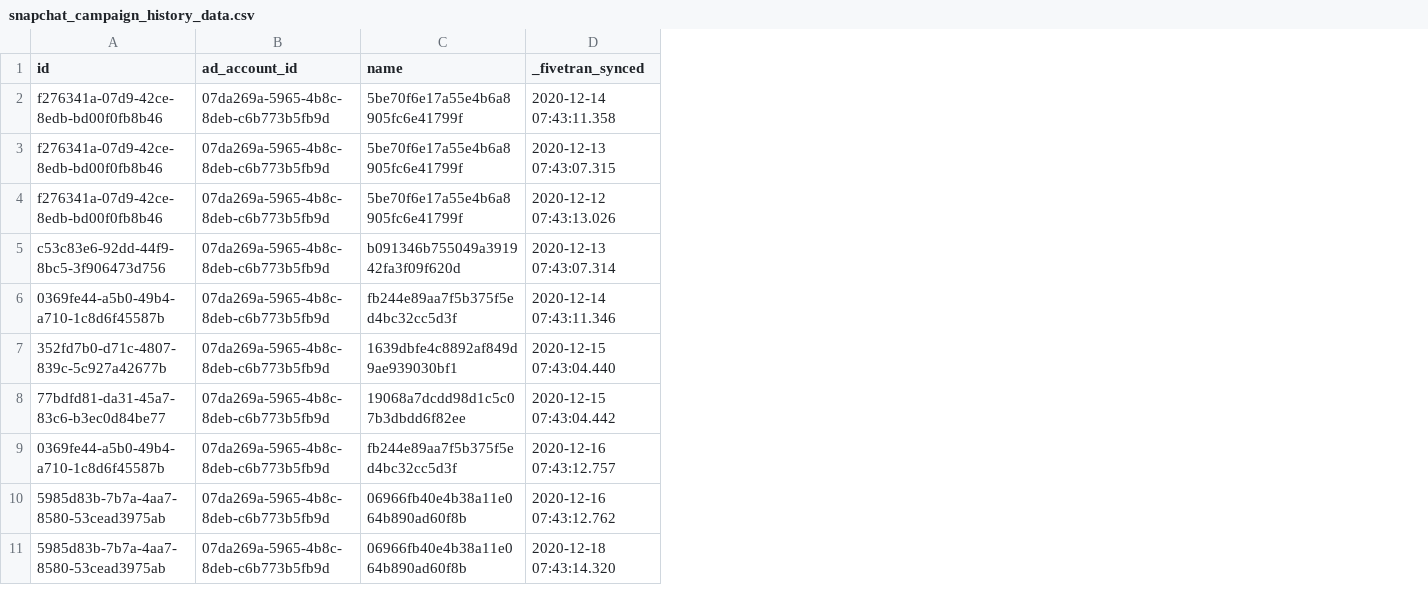
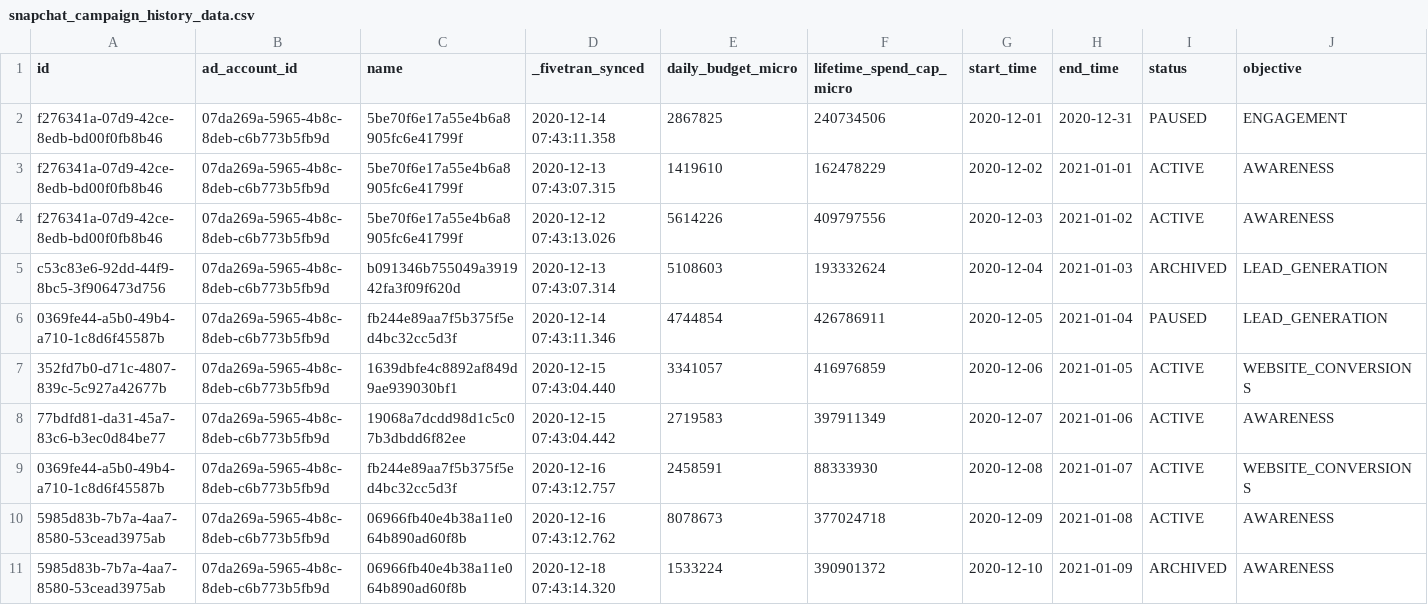
Before and after one commit to fivetran/dbt_snapchat_ads_source, a CSV file: integration_tests/seeds/snapchat_campaign_history_data.csv, drawn as a sheet; only a part is shown; the diff names each change by its address in the sheet, - before the commit and + after, or states it on an @@ line.

Commit message:
add missing fields and complete seed data

```diff
--- a/integration_tests/seeds/snapchat_campaign_history_data.csv
+++ b/integration_tests/seeds/snapchat_campaign_history_data.csv
+column E (daily_budget_micro), rows 2-11: 2867825 | 1419610 | 5614226 | 5108603 | 4744854 | 3341057 | 2719583 | 2458591 | 8078673 | 1533224
+column F (lifetime_spend_cap_micro), rows 2-11: 240734506 | 162478229 | 409797556 | 193332624 | 426786911 | 416976859 | 397911349 | 88333930 | 377024718 | 390901372
+column G (start_time), rows 2-11: 2020-12-01 | 2020-12-02 | 2020-12-03 | 2020-12-04 | 2020-12-05 | 2020-12-06 | 2020-12-07 | 2020-12-08 | 2020-12-09 | 2020-12-10
+column H (end_time), rows 2-11: 2020-12-31 | 2021-01-01 | 2021-01-02 | 2021-01-03 | 2021-01-04 | 2021-01-05 | 2021-01-06 | 2021-01-07 | 2021-01-08 | 2021-01-09
+column I (status), rows 2-11: PAUSED | ACTIVE | ACTIVE | ARCHIVED | PAUSED | ACTIVE | ACTIVE | ACTIVE | ACTIVE | ARCHIVED
+column J (objective), rows 2-11: ENGAGEMENT | AWARENESS | AWARENESS | LEAD_GENERATION | LEAD_GENERATION | WEBSITE_CONVERSIONS | AWARENESS | WEBSITE_CONVERSIONS | AWARENESS | AWARENESS
```
Also changed, not shown: 8 other files.
